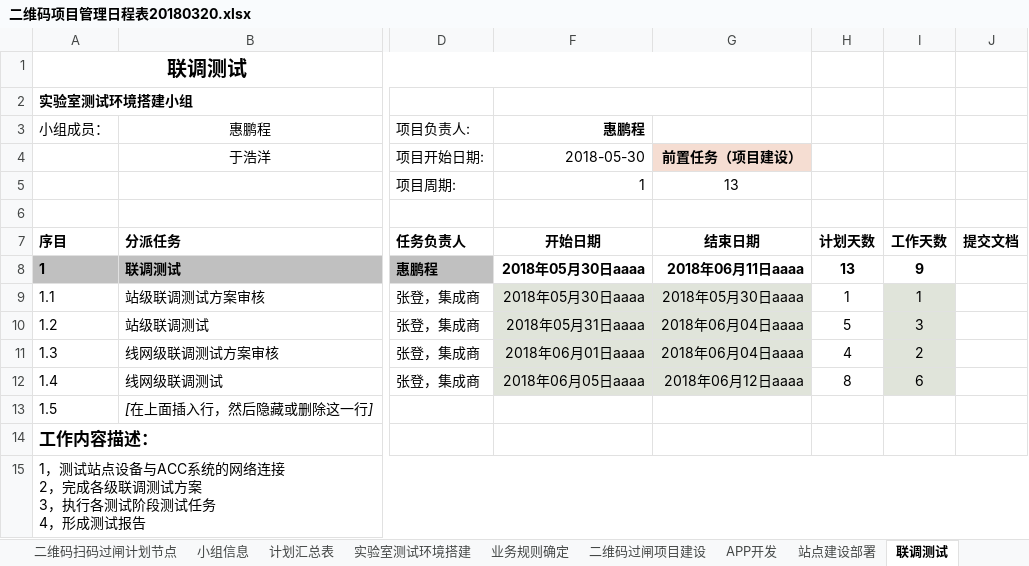
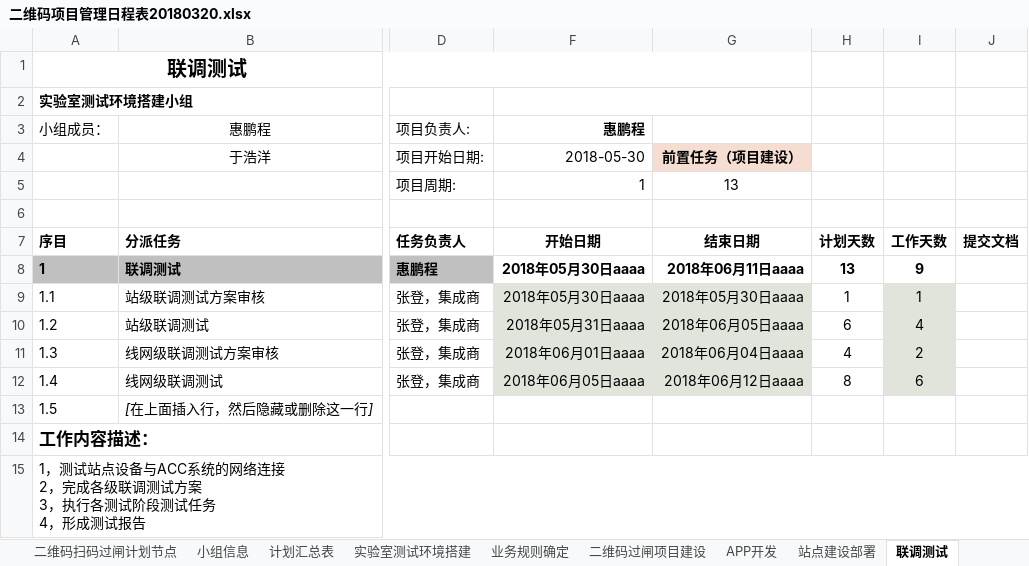
Before and after one commit to RandyField/learn-note-randy, an Excel workbook: temp/二维码项目管理日程表20180320.xlsx, sheet 联调测试, drawn as a sheet; only a part is shown, gaps mark what is left out; values as stored, in another font and other column widths than the file's, no borders; conditional formats not drawn; the diff names each change by its address in the sheet, - before the commit and + after, or states it on an @@ line.

```diff
--- a/temp/二维码项目管理日程表20180320.xlsx (sheet 联调测试)
+++ b/temp/二维码项目管理日程表20180320.xlsx (sheet 联调测试)
-G10: 2018年06月04日aaaa
+G10: 2018年06月05日aaaa
-H10: 5
+H10: 6
-I10: 3
+I10: 4
```
Also changed, not shown: sheet 站点建设部署, sheet Sheet1, sheet 计划汇总表, sheet 试运行.
